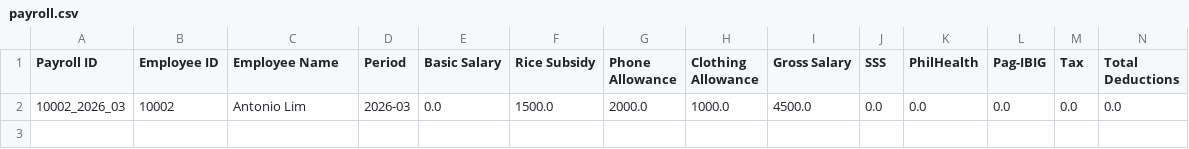
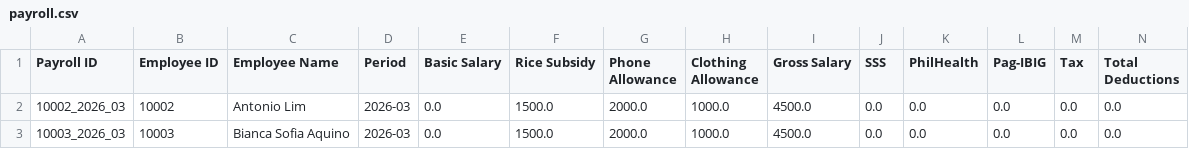
Before and after one commit to JoshuaSarmientoCode/OOP_MotorPHPayroll, a CSV file: data/payroll.csv, drawn as a sheet; only a part is shown; rows hold the shown columns only; the diff names each change by its address in the sheet, - before the commit and + after, or states it on an @@ line.

Commit message:
OOP MotorPH Payroll - March 10 , 2026 - JAHS

```diff
--- a/data/payroll.csv
+++ b/data/payroll.csv
+row 3: 10003_2026_03 | 10003 | Bianca Sofia Aquino | 2026-03 | 0.0 | 1500.0 | 2000.0 | 1000.0 | 4500.0 | 0.0 | 0.0 | 0.0 | 0.0 | 0.0
```
Also changed, not shown: data/MotorPH_Attendance_Record.csv, data/users.csv, 25 other files.
